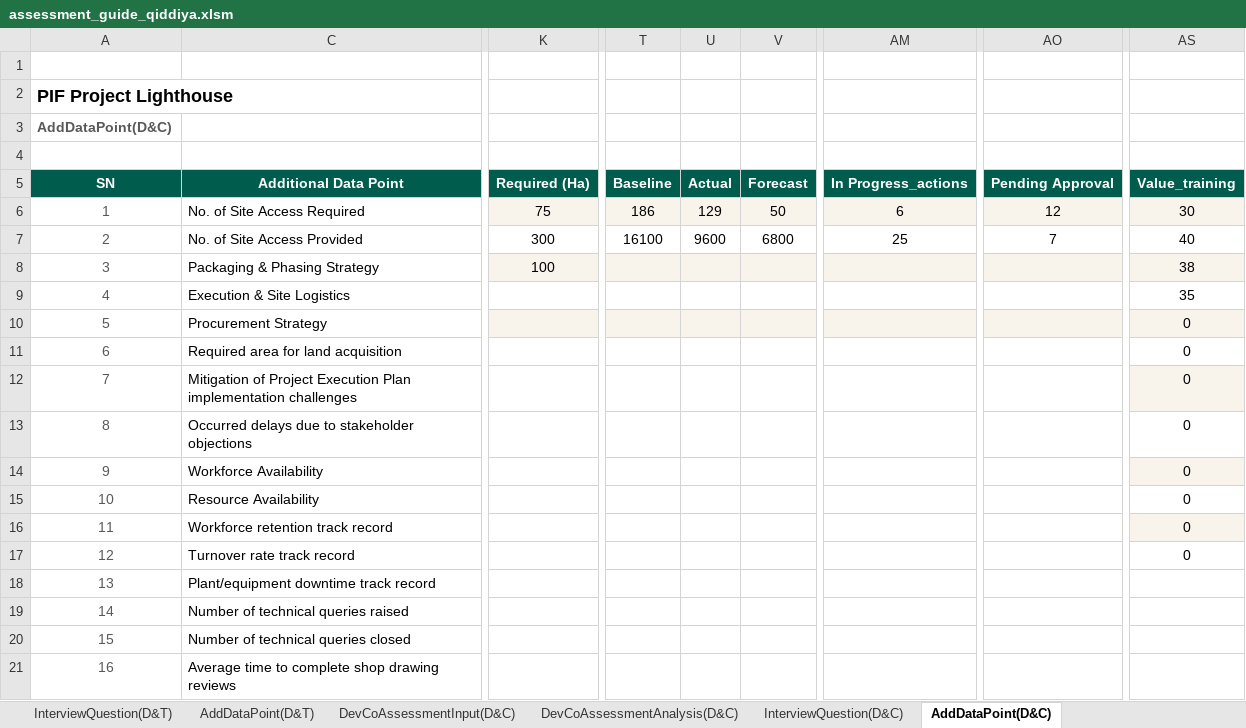
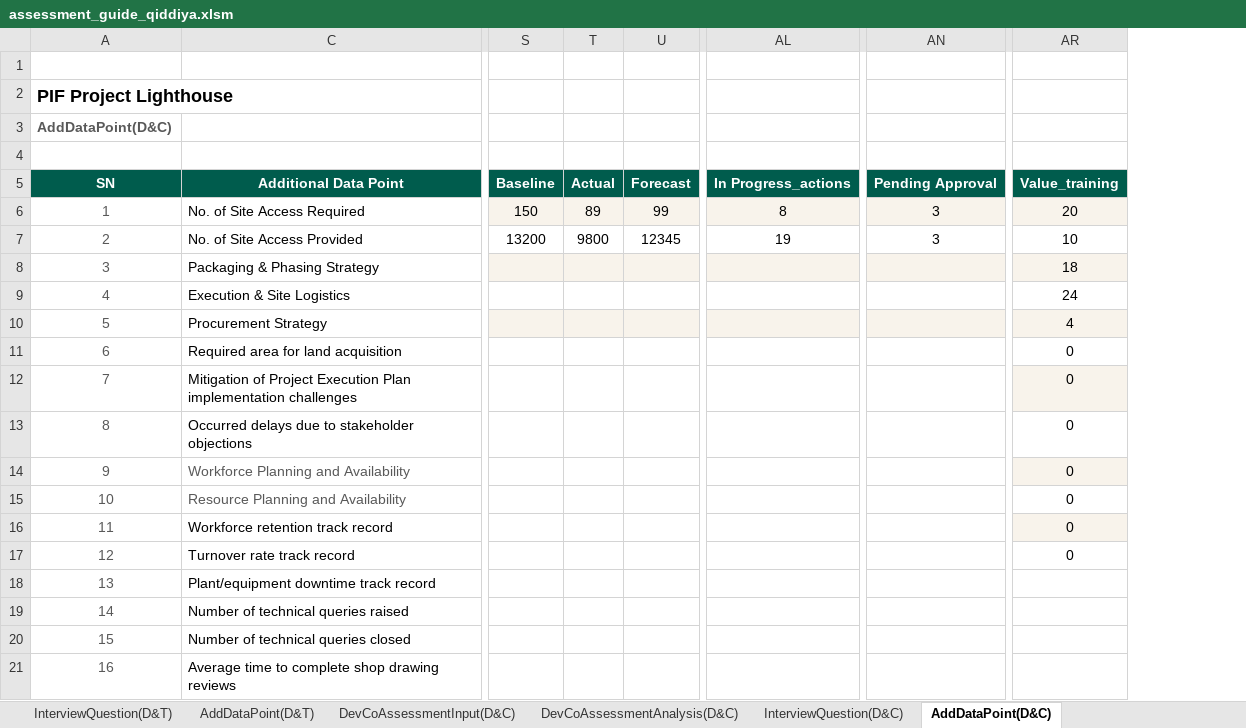
Before and after one commit to jemyap91/lighthouse_dash, an Excel workbook: assessment_guide/assessment_guide_qiddiya.xlsm, sheet AddDataPoint(D&C), drawn as a sheet; only a part is shown, gaps mark what is left out; values as stored, in another font and other column widths than the file's, no borders; charts and pictures and table styles not drawn; removed rows and columns are numbered as before the commit, all else as after; the diff covers the shown part only; the diff names each change by its address in the sheet, - before the commit and + after, or states it on an @@ line.

```diff
--- a/assessment_guide/assessment_guide_qiddiya.xlsm (sheet AddDataPoint(D&C))
+++ b/assessment_guide/assessment_guide_qiddiya.xlsm (sheet AddDataPoint(D&C))
-column K, rows 5-8: Required (Ha) | 75 | 300 | 100
-column T, rows 5-7: Baseline | 186 | 16100
-column U, rows 5-7: Actual | 129 | 9600
-column V, rows 5-7: Forecast | 50 | 6800
+column S, rows 5-7: Baseline | 150 | 13200
+column T, rows 5-7: Actual | 89 | 9800
+column U, rows 5-7: Forecast | 99 | 12345
-column AM, rows 5-7: In Progress_actions | 6 | 25
+column AL, rows 5-7: In Progress_actions | 8 | 19
-column AO, rows 5-7: Pending Approval | 12 | 7
+column AN, rows 5-7: Pending Approval | 3 | 3
-AR6: 30
+AR6: 20
-AR7: 40
+AR7: 10
-AR8: 38
+AR8: 18
-AR9: 35
+AR9: 24
-AR10: 0
+AR10: 4
-C14: Workforce Availability
+C14: Workforce Planning and Availability
-C14:C15 text colour: black
+C14:C15 text colour: #595959
-C15: Resource Availability
+C15: Resource Planning and Availability
```
Also changed, not shown: 1 added row, 2 removed rows, 24 edited cells, cell formats and row numbers in column A elsewhere in this sheet, sheet DocumentList, sheet Log, sheet AddDataPoint(S&O), sheet DevCoAssessmentAnalysis(D&C), sheet DevCoAssessmentAnalysis(CE&O), sheet DevCoAssessmentInput(D&C), 13 more sheets, other sheet tabs, formulas that keep their value, hidden cells, charts or pictures, assessment_guide/assessment_guide_diriyah.xlsm.
